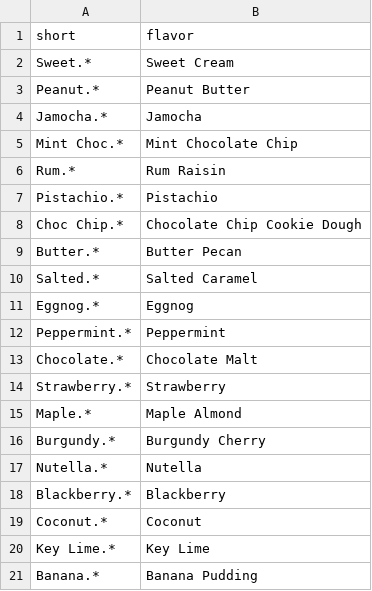
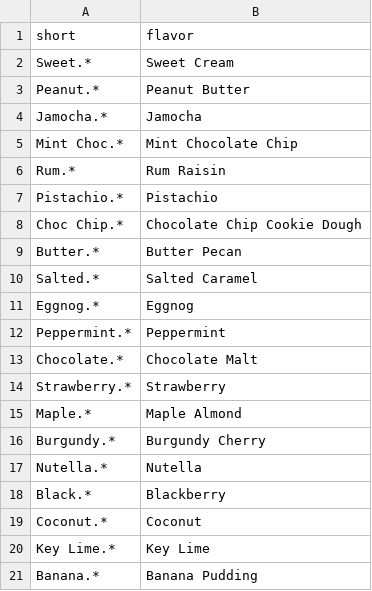
Before and after one commit to KevinLaux/GoodberrysFlavoroftheDay, a CSV file: assets/flavors.csv, drawn as a sheet.

Commit message:
Update flavors.csv

```diff
--- a/assets/flavors.csv
+++ b/assets/flavors.csv
@@ -17,3 +17,3 @@ Burgundy.*, Burgundy Cherry
 Nutella.*, Nutella
-Blackberry.*, Blackberry
+Black.*, Blackberry
 Coconut.*, Coconut
```
